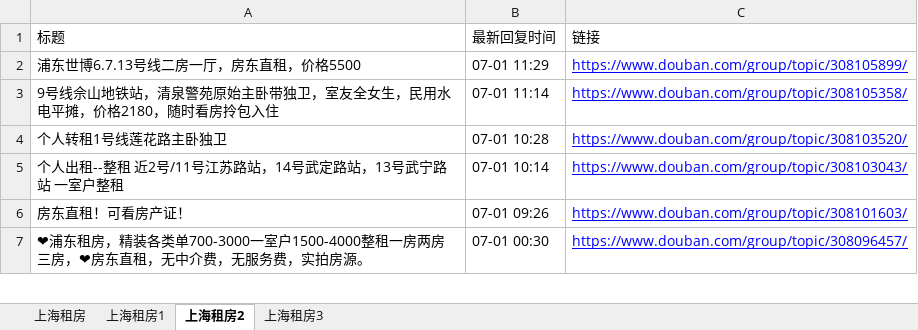
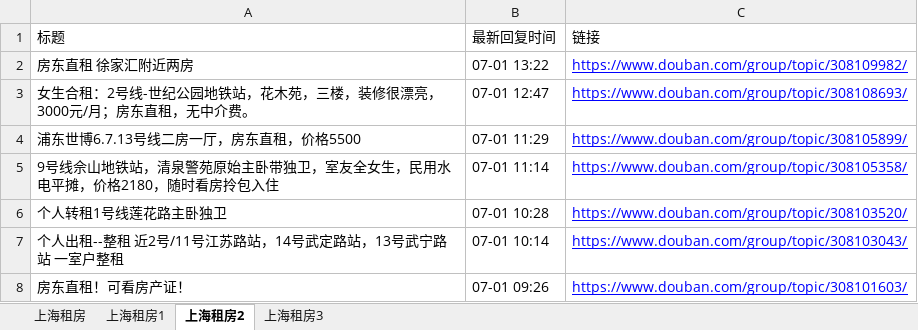
Before and after one commit to RyanShi0118/rent-info-crawler, an Excel workbook: douban_rent_info.xlsx, sheet 上海租房2, drawn as a sheet; only a part is shown; the shorter side is filled out with more unchanged rows; values as stored, in another font and other column widths than the file's, no borders; the diff names each change by its address in the sheet, - before the commit and + after, or states it on an @@ line.

```diff
--- a/douban_rent_info.xlsx (sheet 上海租房2)
+++ b/douban_rent_info.xlsx (sheet 上海租房2)
+row 2: 房东直租 徐家汇附近两房 | 07-01 13:22 | https://www.douban.com/group/topic/308109982/
+row 3: 女生合租：2号线-世纪公园地铁站，花木苑，三楼，装修很漂亮，3000元/月；房东直租，无中介费。 | 07-01 12:47 | https://www.douban.com/group/topic/308108693/
```
Also changed, not shown: sheet 上海租房, sheet 上海租房3, sheet 上海租房1, filtered_rent_info.xlsx, 1 other file.
